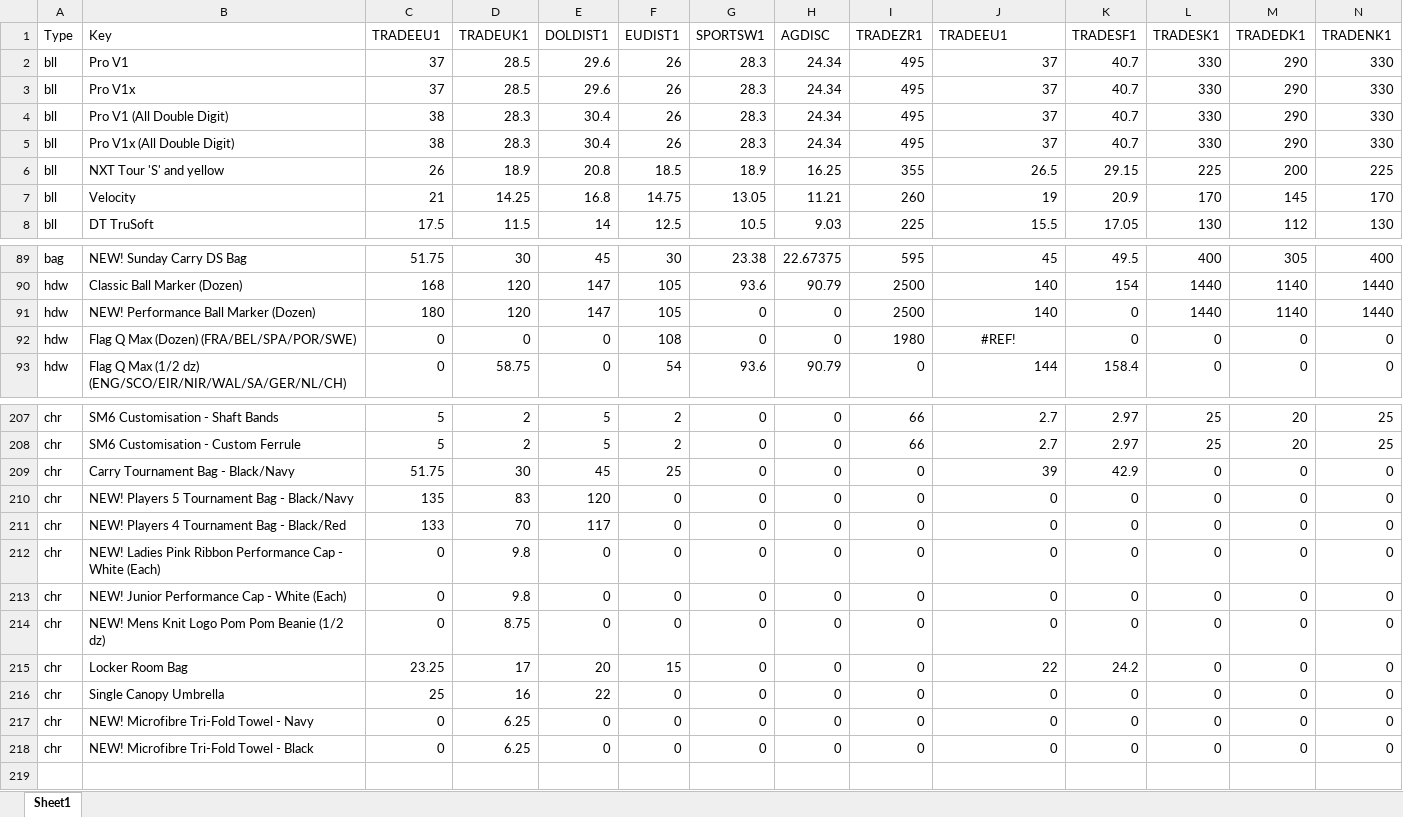
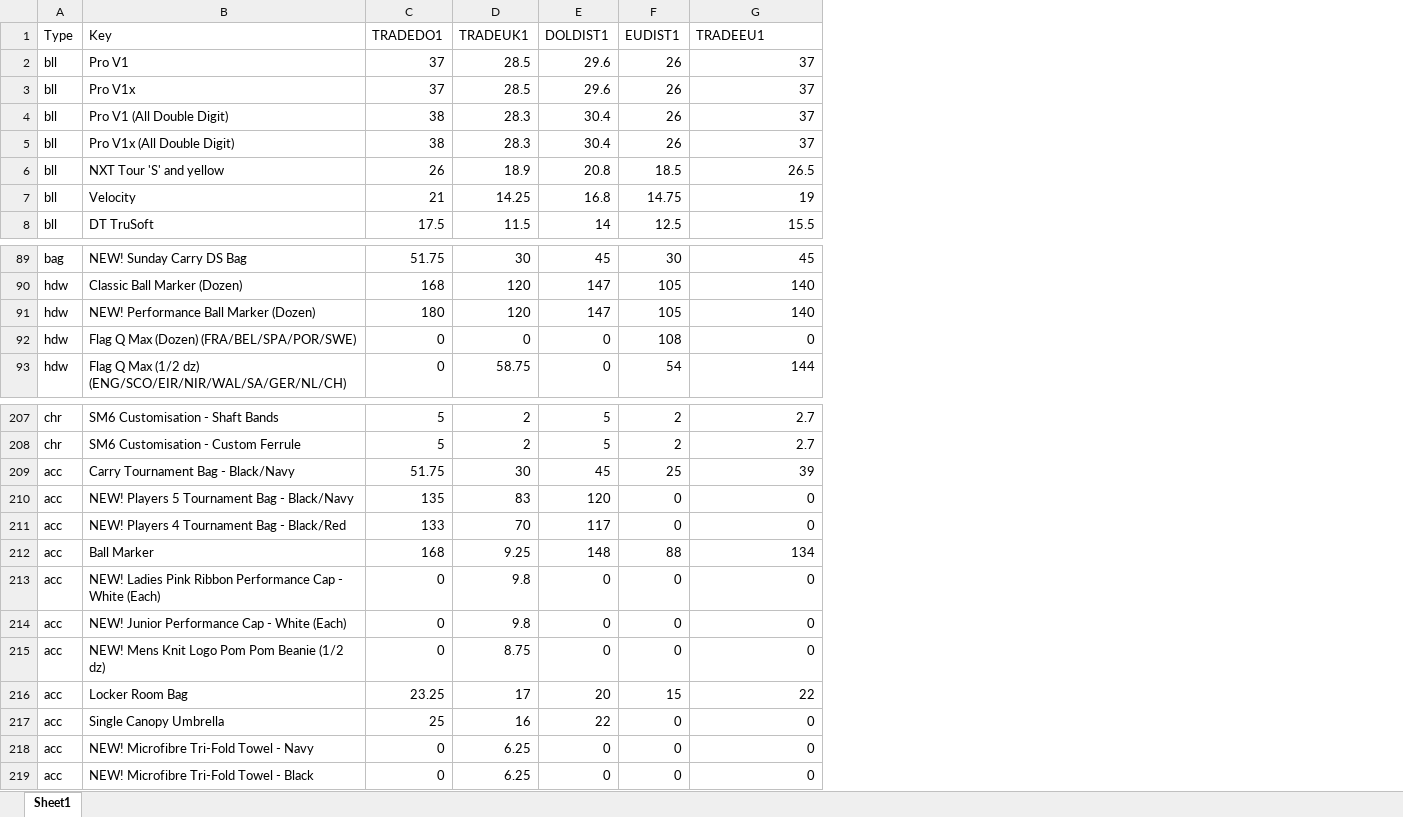
Before and after one commit to pitos007/AcuPrice, an Excel workbook: src/FileContainer/TpriceList.xlsx, sheet Sheet1, drawn as a sheet; only a part is shown, gaps mark what is left out; values as stored, in another font and other column widths than the file's, no borders; removed rows and columns are numbered as before the commit, all else as after; the diff covers the shown part only; the diff names each change by its address in the sheet, - before the commit and + after, or states it on an @@ line.

```diff
--- a/src/FileContainer/TpriceList.xlsx (sheet Sheet1)
+++ b/src/FileContainer/TpriceList.xlsx (sheet Sheet1)
-column G (SPORTSW1), rows 2-8: 28.3 | 28.3 | 28.3 | 28.3 | 18.9 | 13.05 | 10.5; rows 89-93: 23.38 | 93.6 | 0 | 0 | 93.6; rows 207-218: all 0
-column H (AGDISC), rows 2-8: 24.34 | 24.34 | 24.34 | 24.34 | 16.25 | 11.21 | 9.03; rows 89-93: 22.67375 | 90.79 | 0 | 0 | 90.79; rows 207-218: all 0
-column I (TRADEZR1), rows 2-8: 495 | 495 | 495 | 495 | 355 | 260 | 225; rows 89-93: 595 | 2500 | 2500 | 1980 | 0; rows 207-218: 66 | 66 | 0 | 0 | 0 | 0 | 0 | 0 | 0 | 0 | 0 | 0
-column K (TRADESF1), rows 2-8: 40.7 | 40.7 | 40.7 | 40.7 | 29.15 | 20.9 | 17.05; rows 89-93: 49.5 | 154 | 0 | 0 | 158.4; rows 207-218: 2.97 | 2.97 | 42.9 | 0 | 0 | 0 | 0 | 0 | 24.2 | 0 | 0 | 0
-column L (TRADESK1), rows 2-8: 330 | 330 | 330 | 330 | 225 | 170 | 130; rows 89-93: 400 | 1440 | 1440 | 0 | 0; rows 207-218: 25 | 25 | 0 | 0 | 0 | 0 | 0 | 0 | 0 | 0 | 0 | 0
-column M (TRADEDK1), rows 2-8: 290 | 290 | 290 | 290 | 200 | 145 | 112; rows 89-93: 305 | 1140 | 1140 | 0 | 0; rows 207-218: 20 | 20 | 0 | 0 | 0 | 0 | 0 | 0 | 0 | 0 | 0 | 0
-column N (TRADENK1), rows 2-8: 330 | 330 | 330 | 330 | 225 | 170 | 130; rows 89-93: 400 | 1440 | 1440 | 0 | 0; rows 207-218: 25 | 25 | 0 | 0 | 0 | 0 | 0 | 0 | 0 | 0 | 0 | 0
-C1: TRADEEU1
+C1: TRADEDO1
-G92 (TRADEEU1): #REF!
+G92 (TRADEEU1): 0
-G92 alignment: center
+G92 alignment: right
-A209:A211 (Type): chr
+A209:A211 (Type): acc
+row 212: acc | Ball Marker | 168 | 9.25 | 148 | 88 | 134
-A213:A219 (Type): chr
+A213:A219 (Type): acc
```
Also changed, not shown: 1 edited cell elsewhere in this sheet, 15 other files.
